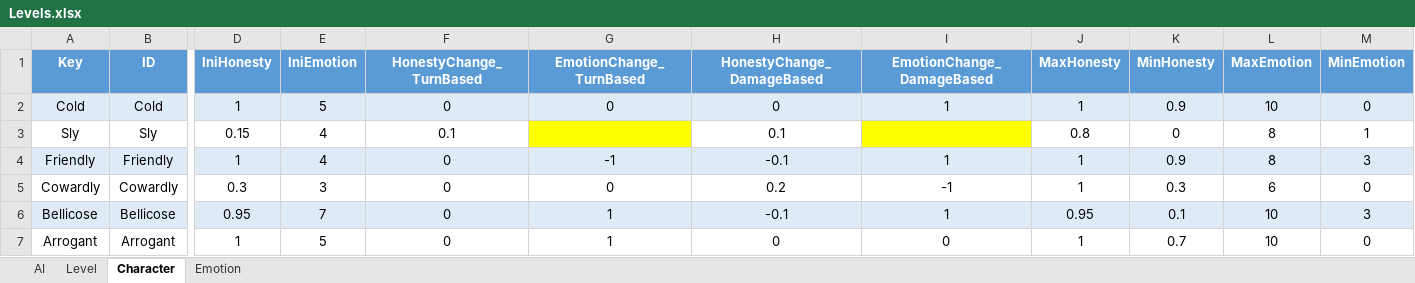
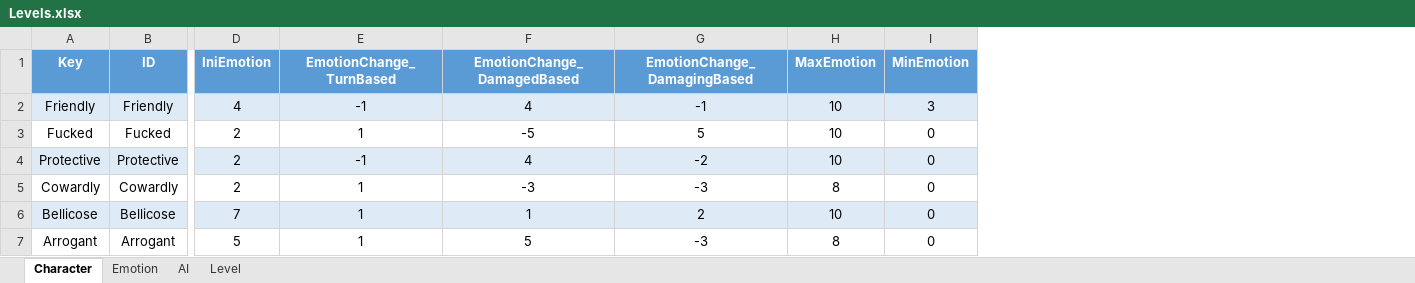
Before and after one commit to hon2200/CCA, an Excel workbook: Src/Assets/Common/Tables/Tables/Levels.xlsx, sheet Character, drawn as a sheet; only a part is shown, gaps mark what is left out; values as stored, in another font and other column widths than the file's, no borders; removed rows and columns are numbered as before the commit, all else as after; rows hold the shown columns only; the diff names each change by its address in the sheet, - before the commit and + after, or states it on an @@ line.

```diff
--- a/Src/Assets/Common/Tables/Tables/Levels.xlsx (sheet Character)
+++ b/Src/Assets/Common/Tables/Tables/Levels.xlsx (sheet Character)
@@ sheet tab order changed: Character | Emotion | AI | Level @@
-column D (IniHonesty), rows 4-7: 1 | 0.3 | 0.95 | 1
-column F (HonestyChange_TurnBased), rows 4-7: all 0
-column H (HonestyChange_DamageBased), rows 4-7: -0.1 | 0.2 | -0.1 | 0
-column I (EmotionChange_DamageBased), rows 4-7: 1 | -1 | 1 | 0
-column J (MaxHonesty), rows 4-7: 1 | 1 | 0.95 | 1
-column K (MinHonesty), rows 4-7: 0.9 | 0.3 | 0.1 | 0.7
+column F (EmotionChange_DamagedBased), row 2: 4; rows 5-7: -3 | 1 | 5
+column G (EmotionChange_DamagingBased), row 2: -1; rows 5-7: -3 | 2 | -3
-row 2: Cold | Cold | 1 | 5 | 0 | 0 | 0 | 1 | 1 | 0.9 | 10 | 0
-row 3: Sly | Sly | 0.15 | 4 | 0.1 |  | 0.1 |  | 0.8 | 0 | 8 | 1
-H2 (MaxEmotion): 8
+H2 (MaxEmotion): 10
+row 3: Fucked | Fucked | 2 | 1 | -5 | 5 | 10 | 0
+row 4: Protective | Protective | 2 | -1 | 4 | -2 | 10 | 0
-D5 (IniEmotion): 3
+D5 (IniEmotion): 2
-E5 (EmotionChange_TurnBased): 0
+E5 (EmotionChange_TurnBased): 1
-H5 (MaxEmotion): 6
+H5 (MaxEmotion): 8
-I6 (MinEmotion): 3
+I6 (MinEmotion): 0
-H7 (MaxEmotion): 10
+H7 (MaxEmotion): 8
```
Also changed, not shown: sheet AI, sheet Level, 20 other files.
